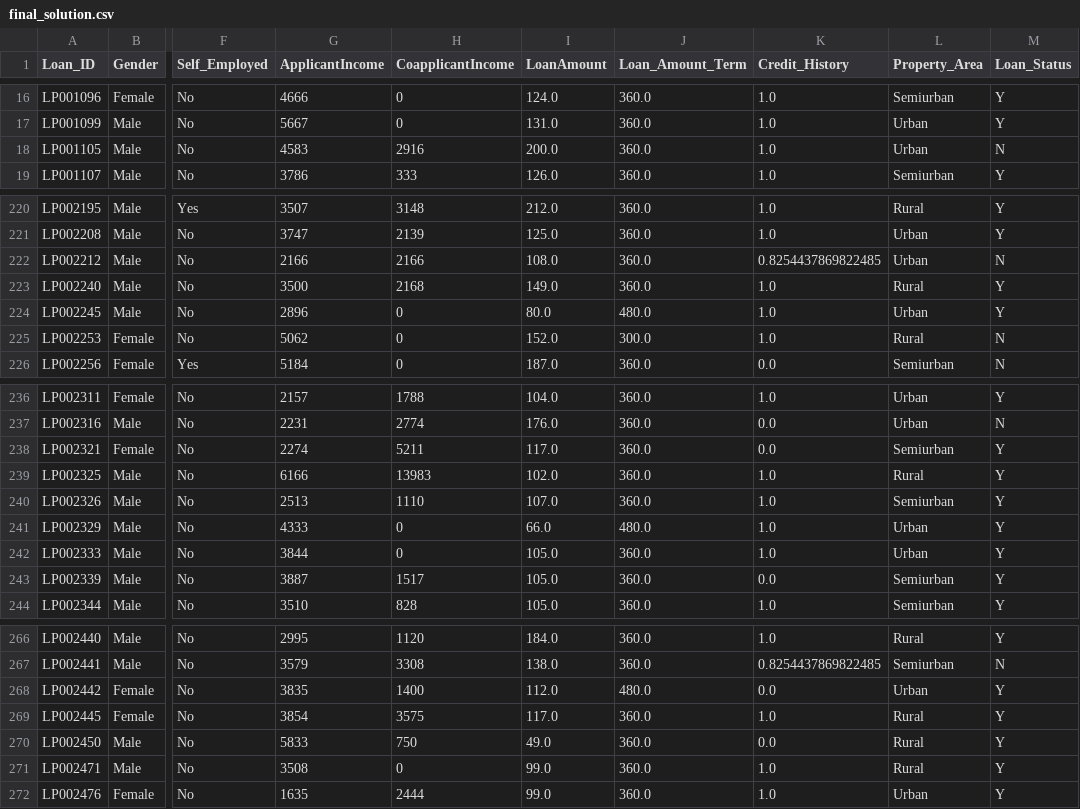
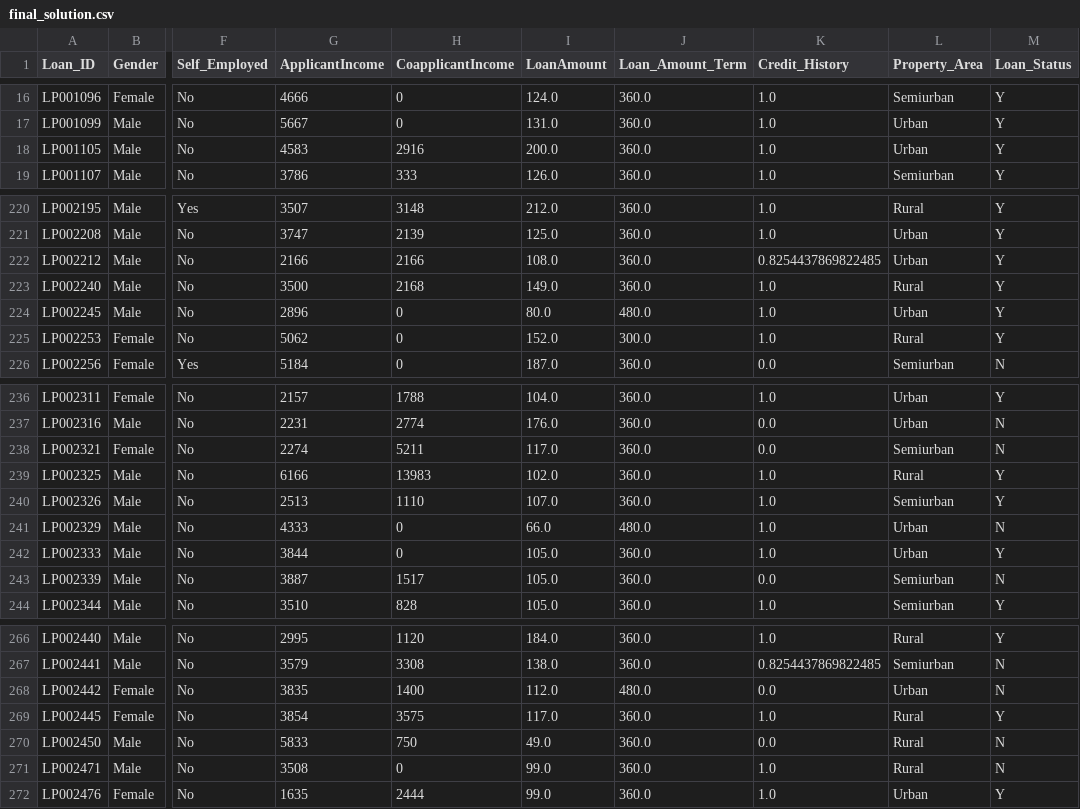
Before and after one commit to yuranankit/loanPrediction, a CSV file: output/final_solution.csv, drawn as a sheet; only a part is shown, gaps mark what is left out; the diff covers the shown part only; the diff names each change by its address in the sheet, - before the commit and + after, or states it on an @@ line.

Commit message:
1 seed remove loan id rank 150

```diff
--- a/output/final_solution.csv
+++ b/output/final_solution.csv
-M18 (Loan_Status): N
+M18 (Loan_Status): Y
-M222 (Loan_Status): N
+M222 (Loan_Status): Y
-M225 (Loan_Status): N
+M225 (Loan_Status): Y
-M238 (Loan_Status): Y
+M238 (Loan_Status): N
-M241 (Loan_Status): Y
+M241 (Loan_Status): N
-M243 (Loan_Status): Y
+M243 (Loan_Status): N
-M268 (Loan_Status): Y
+M268 (Loan_Status): N
-M270:M271 (Loan_Status): Y
+M270:M271 (Loan_Status): N
```
Also changed, not shown: 9 edited cells elsewhere in this file, 1 other file.
